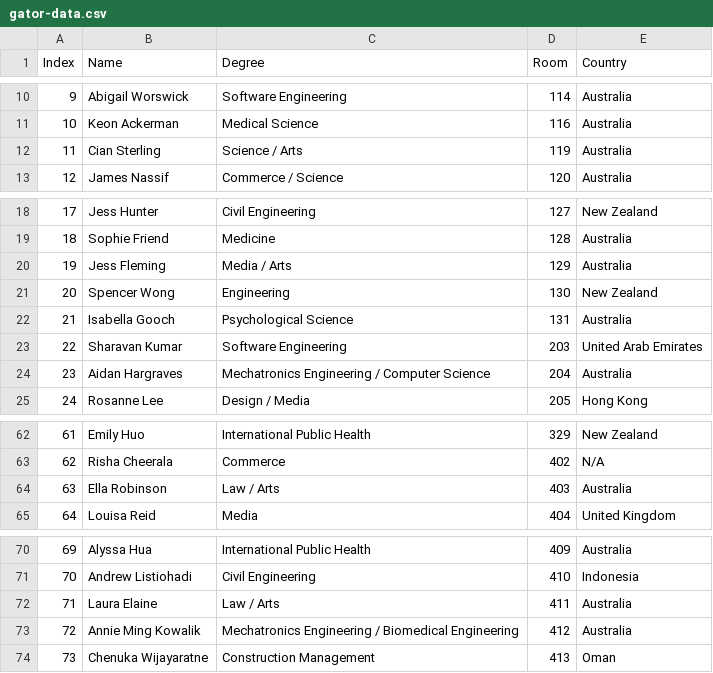
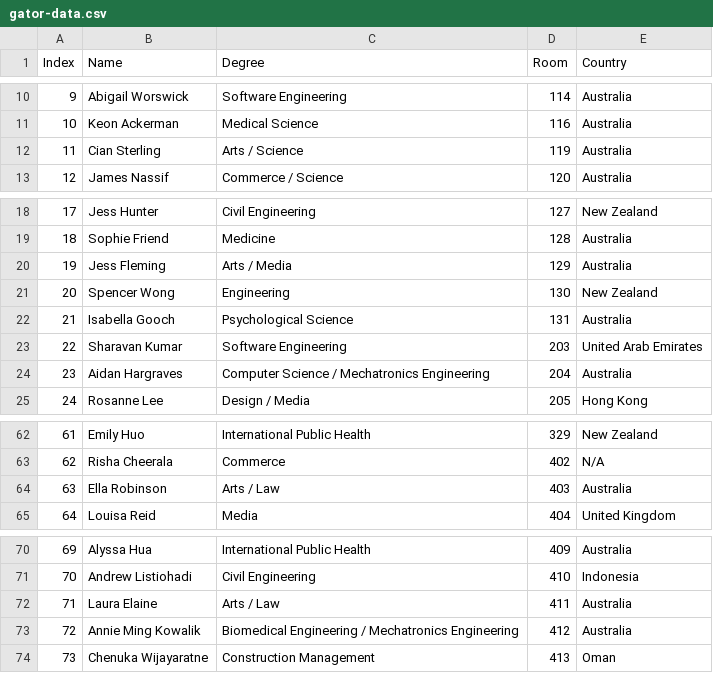
Before and after one commit to justjo3l/goldle, a CSV file: src/assets/gator-data.csv, drawn as a sheet; only a part is shown, gaps mark what is left out; the diff covers the shown part only.

Commit message:
Update degree order in gator-data.csv (#63)

```diff
--- a/src/assets/gator-data.csv
+++ b/src/assets/gator-data.csv
@@ -11,3 +11,3 @@ Index,Name,Degree,Room,Country
 10,Keon Ackerman,Medical Science,116,Australia
-11,Cian Sterling,Science / Arts,119,Australia
+11,Cian Sterling,Arts / Science,119,Australia
 12,James Nassif,Commerce / Science,120,Australia
@@ -19,3 +19,3 @@ Index,Name,Degree,Room,Country
 18,Sophie Friend,Medicine,128,Australia
-19,Jess Fleming,Media / Arts,129,Australia
+19,Jess Fleming,Arts / Media,129,Australia
 20,Spencer Wong,Engineering,130,New Zealand
@@ -23,3 +23,3 @@ Index,Name,Degree,Room,Country
 22,Sharavan Kumar,Software Engineering,203,United Arab Emirates
-23,Aidan Hargraves,Mechatronics Engineering / Computer Science,204,Australia
+23,Aidan Hargraves,Computer Science / Mechatronics Engineering,204,Australia
 24,Rosanne Lee,Design / Media,205,Hong Kong
@@ -63,3 +63,3 @@ Index,Name,Degree,Room,Country
 62,Risha Cheerala,Commerce,402,N/A
-63,Ella Robinson,Law / Arts,403,Australia
+63,Ella Robinson,Arts / Law,403,Australia
 64,Louisa Reid,Media,404,United Kingdom
@@ -71,4 +71,4 @@ Index,Name,Degree,Room,Country
 70,Andrew Listiohadi,Civil Engineering,410,Indonesia
-71,Laura Elaine,Law / Arts,411,Australia
-72,Annie Ming Kowalik,Mechatronics Engineering / Biomedical Engineering,412,Australia
+71,Laura Elaine,Arts / Law,411,Australia
+72,Annie Ming Kowalik,Biomedical Engineering / Mechatronics Engineering,412,Australia
 73,Chenuka Wijayaratne,Construction Management,413,Oman
```
Also changed, not shown: 9 edited cells elsewhere in this file.
